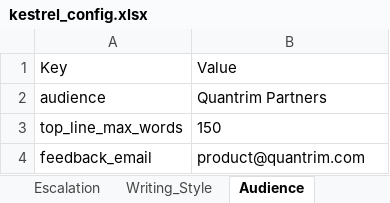
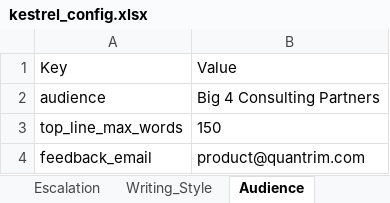
Before and after one commit to vaston-viji/Kestrel, an Excel workbook: data/kestrel_config.xlsx, sheet Audience, drawn as a sheet; values as stored, in another font and other column widths than the file's, no borders; the diff names each change by its address in the sheet, - before the commit and + after, or states it on an @@ line.

```diff
--- a/data/kestrel_config.xlsx (sheet Audience)
+++ b/data/kestrel_config.xlsx (sheet Audience)
-B2: Quantrim Partners
+B2: Big 4 Consulting Partners
```
Also changed, not shown: sheet AusTender_Agencies, 6 other files.
